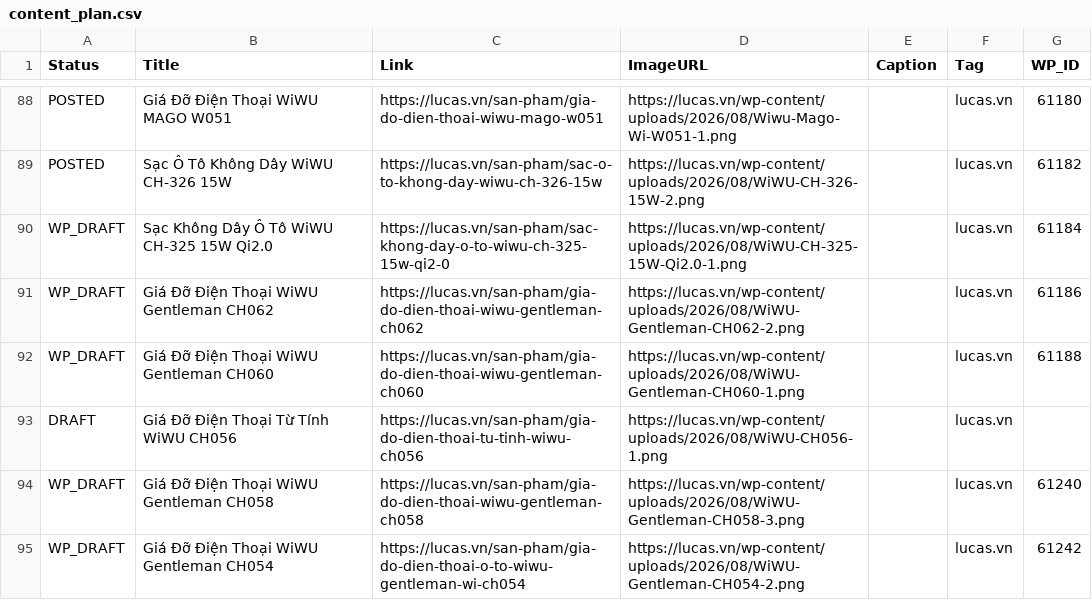
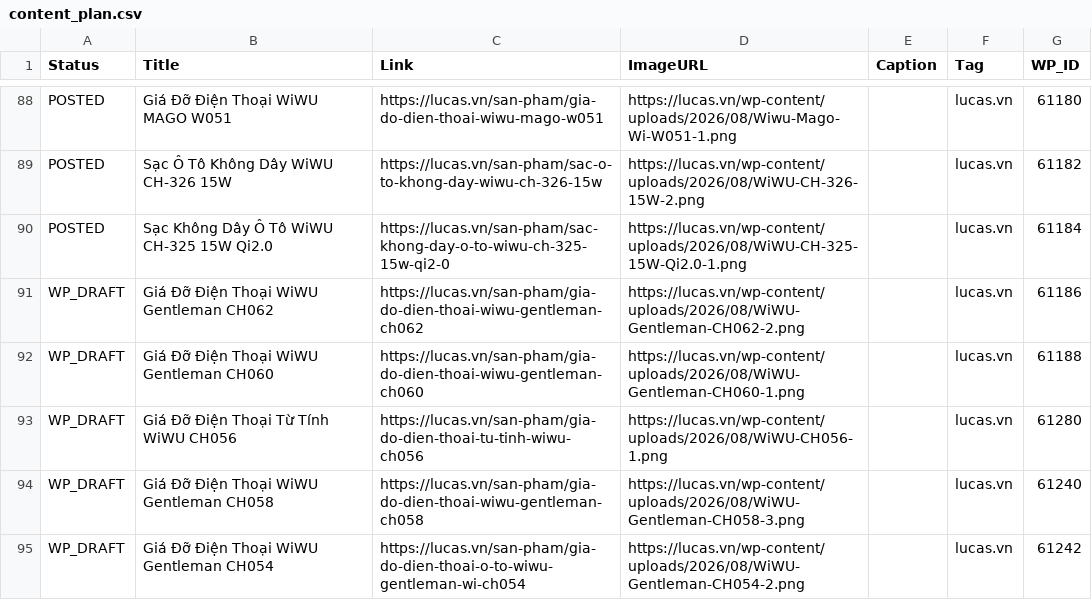
Before and after one commit to thanhluc102-png/lucas-auto-poster, a CSV file: content_plan.csv, drawn as a sheet; only a part is shown, gaps mark what is left out.

```diff
--- a/content_plan.csv
+++ b/content_plan.csv
@@ -353,6 +353,6 @@ POSTED,Giá Đỡ Điện Thoại WiWU MAGO W051,https://lucas.vn/san-pham/gia-d
 POSTED,Sạc Ô Tô Không Dây WiWU CH-326 15W,https://lucas.vn/san-pham/sac-o-to-khong-day-wiwu-ch-326-15w,https://lucas.vn/wp-content/uploads/2026/08/WiWU-CH-326-15W-2.png,,lucas.vn,61182
-WP_DRAFT,Sạc Không Dây Ô Tô WiWU CH-325 15W Qi2.0,https://lucas.vn/san-pham/sac-khong-day-o-to-wiwu-ch-325-15w-qi2-0,https://lucas.vn/wp-content/uploads/2026/08/WiWU-CH-325-15W-Qi2.0-1.png,,lucas.vn,61184
+POSTED,Sạc Không Dây Ô Tô WiWU CH-325 15W Qi2.0,https://lucas.vn/san-pham/sac-khong-day-o-to-wiwu-ch-325-15w-qi2-0,https://lucas.vn/wp-content/uploads/2026/08/WiWU-CH-325-15W-Qi2.0-1.png,,lucas.vn,61184
 WP_DRAFT,Giá Đỡ Điện Thoại WiWU Gentleman CH062,https://lucas.vn/san-pham/gia-do-dien-thoai-wiwu-gentleman-ch062,https://lucas.vn/wp-content/uploads/2026/08/WiWU-Gentleman-CH062-2.png,,lucas.vn,61186
 WP_DRAFT,Giá Đỡ Điện Thoại WiWU Gentleman CH060,https://lucas.vn/san-pham/gia-do-dien-thoai-wiwu-gentleman-ch060,https://lucas.vn/wp-content/uploads/2026/08/WiWU-Gentleman-CH060-1.png,,lucas.vn,61188
-DRAFT,Giá Đỡ Điện Thoại Từ Tính WiWU CH056,https://lucas.vn/san-pham/gia-do-dien-thoai-tu-tinh-wiwu-ch056,https://lucas.vn/wp-content/uploads/2026/08/WiWU-CH056-1.png,,lucas.vn,
+WP_DRAFT,Giá Đỡ Điện Thoại Từ Tính WiWU CH056,https://lucas.vn/san-pham/gia-do-dien-thoai-tu-tinh-wiwu-ch056,https://lucas.vn/wp-content/uploads/2026/08/WiWU-CH056-1.png,,lucas.vn,61280
 WP_DRAFT,Giá Đỡ Điện Thoại WiWU Gentleman CH058,https://lucas.vn/san-pham/gia-do-dien-thoai-wiwu-gentleman-ch058,https://lucas.vn/wp-content/uploads/2026/08/WiWU-Gentleman-CH058-3.png,,lucas.vn,61240
```
Also changed, not shown: 1 other file.
